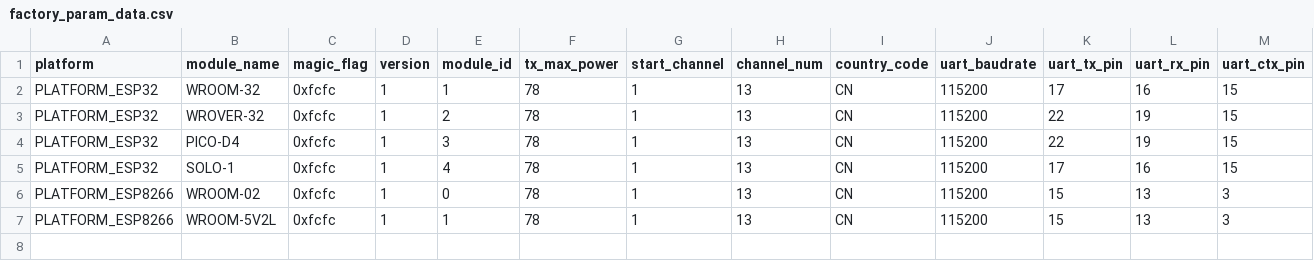
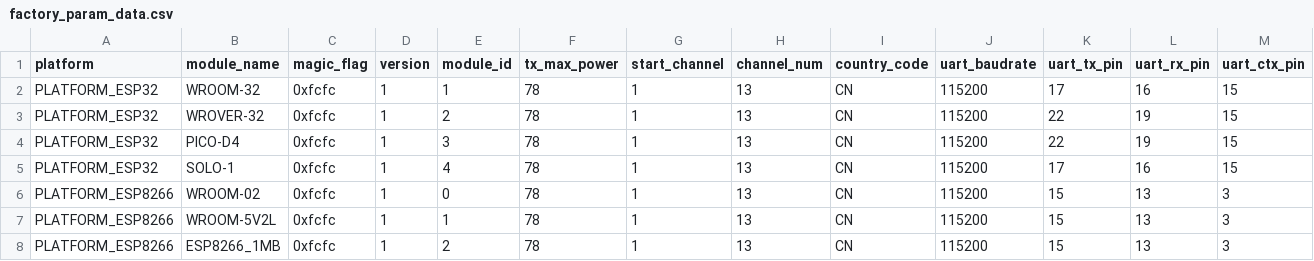
Before and after one commit to espressif/esp-at, a CSV file: components/customized_partitions/raw_data/factory_param/factory_param_data.csv, drawn as a sheet; only a part is shown; rows hold the shown columns only; the diff names each change by its address in the sheet, - before the commit and + after, or states it on an @@ line.

Commit message:
feat: Support esp8266 1MB module without OTA

```diff
--- a/components/customized_partitions/raw_data/factory_param/factory_param_data.csv
+++ b/components/customized_partitions/raw_data/factory_param/factory_param_data.csv
+row 8: PLATFORM_ESP8266 | ESP8266_1MB | 0xfcfc | 1 | 2 | 78 | 1 | 13 | CN | 115200 | 15 | 13 | 3
```
Also changed, not shown: 7 other files.
